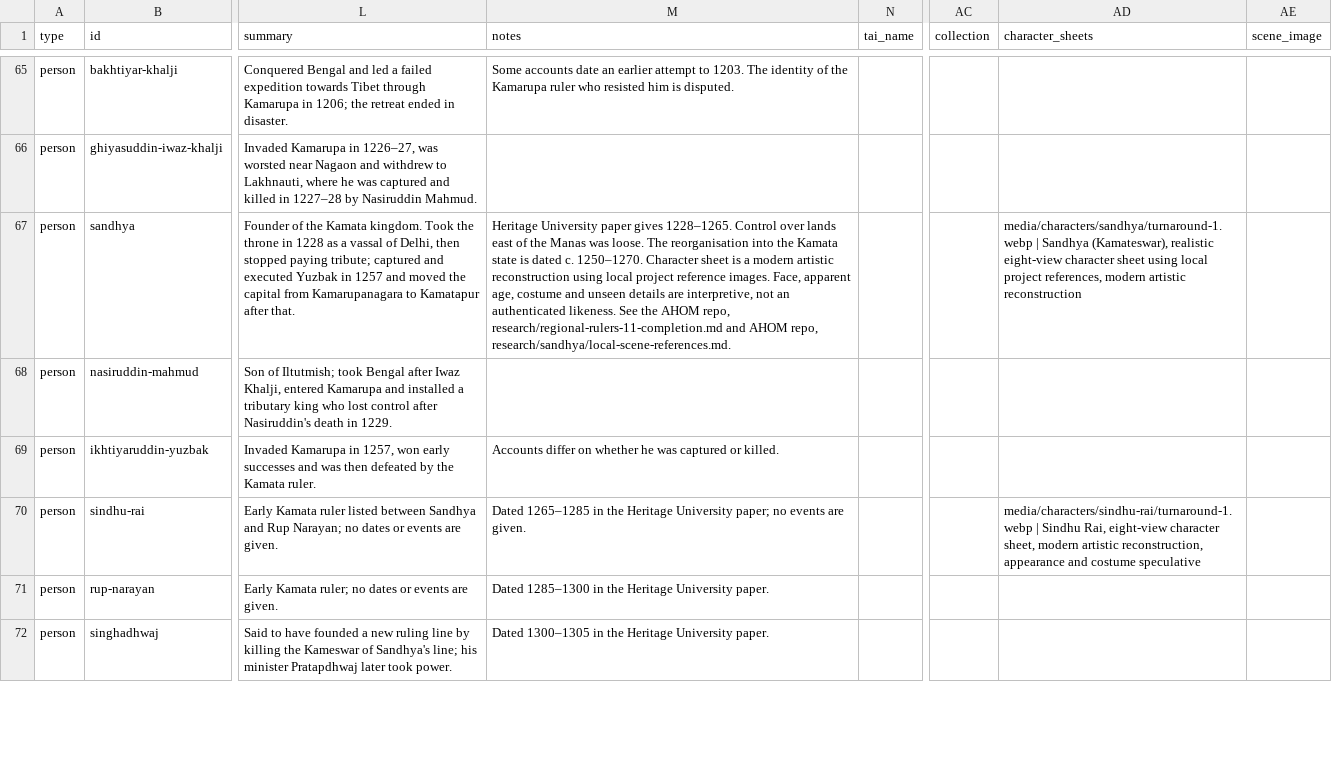
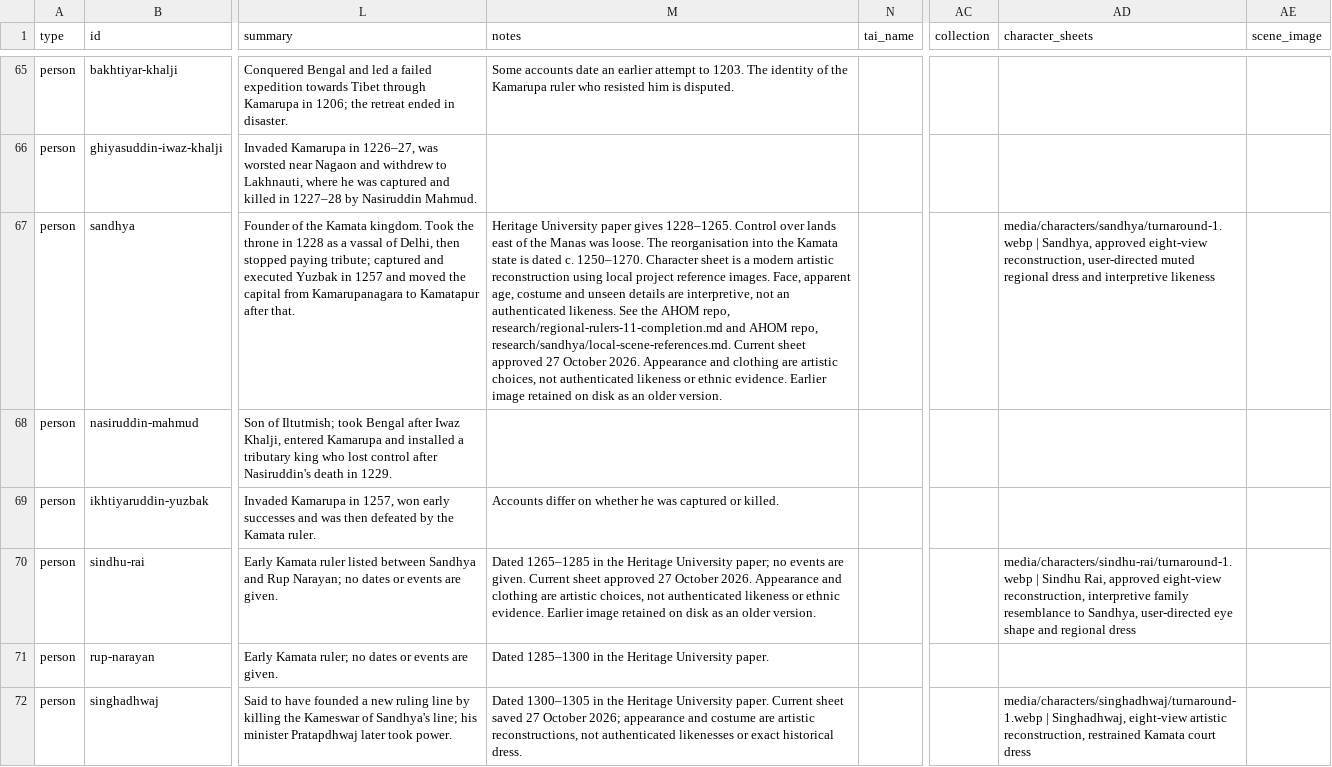
Before and after one commit to axomrank/Assam-History-Characters, a CSV file: data/assam_history.csv, drawn as a sheet; only a part is shown, gaps mark what is left out; the diff covers the shown part only; the diff names each change by its address in the sheet, - before the commit and + after, or states it on an @@ line.

```diff
--- a/data/assam_history.csv
+++ b/data/assam_history.csv
-M67 (notes): …repo, research/sandhya/local-scene-references.md.
+M67 (notes): …repo, research/sandhya/local-scene-references.md. Current sheet approved 27 October 2026. Appearance and clothing are artistic choices, not authenticated likeness or ethnic evidence. Earlier image retained on disk as an older version.
-AD67 (character_sheets): media/characters/sandhya/turnaround-1.webp | Sandhya (Kamateswar), realistic eight-view character sheet using local project references, modern artistic reconstruction
+AD67 (character_sheets): media/characters/sandhya/turnaround-1.webp | Sandhya, approved eight-view reconstruction, user-directed muted regional dress and interpretive likeness
-M70 (notes): …are given.
+M70 (notes): …are given. Current sheet approved 27 October 2026. Appearance and clothing are artistic choices, not authenticated likeness or ethnic evidence. Earlier image retained on disk as an older version.
-AD70 (character_sheets): …Sindhu Rai, eight-view character sheet, modern artistic reconstruction, appearance and costume speculative
+AD70 (character_sheets): …Sindhu Rai, approved eight-view reconstruction, interpretive family resemblance to Sandhya, user-directed eye shape and regional dress
-M72 (notes): …University paper.
+M72 (notes): …University paper. Current sheet saved 27 October 2026; appearance and costume are artistic reconstructions, not authenticated likenesses or exact historical dress.
-AD72 (character_sheets): (empty)
+AD72 (character_sheets): media/characters/singhadhwaj/turnaround-1.webp | Singhadhwaj, eight-view artistic reconstruction, restrained Kamata court dress
```
Also changed, not shown: 8 edited cells elsewhere in this file, 19 other files.
